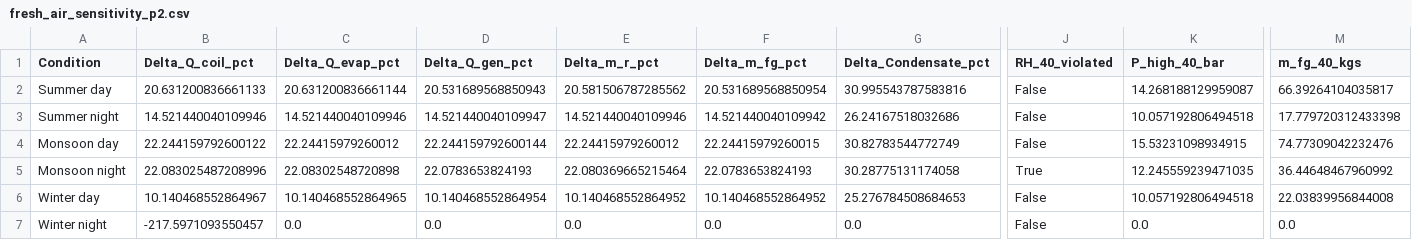
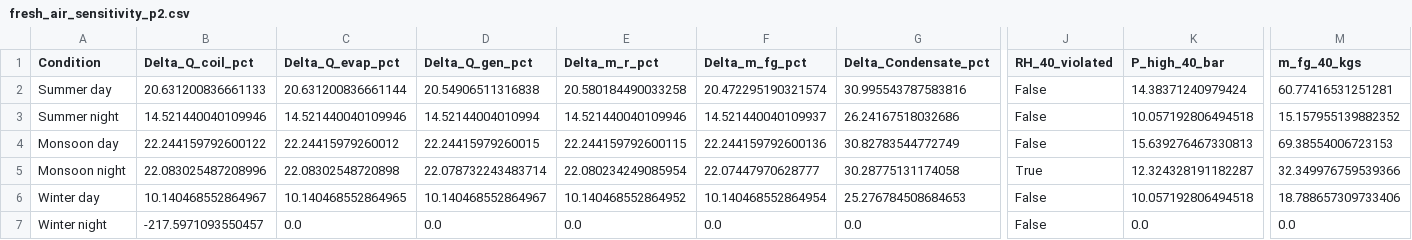
Before and after one commit to vishnu-v45/power-and-registration_final, a CSV file: Project_2_Absorption_Chiller/fresh_air_sensitivity_p2.csv, drawn as a sheet; only a part is shown, gaps mark what is left out; the diff names each change by its address in the sheet, - before the commit and + after, or states it on an @@ line.

```diff
--- a/Project_2_Absorption_Chiller/fresh_air_sensitivity_p2.csv
+++ b/Project_2_Absorption_Chiller/fresh_air_sensitivity_p2.csv
-D2 (Delta_Q_gen_pct): 20.531689568850943
+D2 (Delta_Q_gen_pct): 20.54906511316838
-E2 (Delta_m_r_pct): 20.581506787285562
+E2 (Delta_m_r_pct): 20.580184490033258
-F2 (Delta_m_fg_pct): 20.531689568850954
+F2 (Delta_m_fg_pct): 20.472295190321574
-K2 (P_high_40_bar): 14.268188129959087
+K2 (P_high_40_bar): 14.38371240979424
-M2 (m_fg_40_kgs): 66.39264104035817
+M2 (m_fg_40_kgs): 60.77416531251281
-D3 (Delta_Q_gen_pct): 14.521440040109947
+D3 (Delta_Q_gen_pct): 14.52144004010994
-F3 (Delta_m_fg_pct): 14.521440040109942
+F3 (Delta_m_fg_pct): 14.521440040109937
-M3 (m_fg_40_kgs): 17.779720312433398
+M3 (m_fg_40_kgs): 15.157955139882352
-D4 (Delta_Q_gen_pct): 22.244159792600144
+D4 (Delta_Q_gen_pct): 22.24415979260015
-E4 (Delta_m_r_pct): 22.24415979260012
+E4 (Delta_m_r_pct): 22.244159792600115
-F4 (Delta_m_fg_pct): 22.24415979260015
+F4 (Delta_m_fg_pct): 22.244159792600136
-K4 (P_high_40_bar): 15.53231098934915
+K4 (P_high_40_bar): 15.639276467330813
-M4 (m_fg_40_kgs): 74.77309042232476
+M4 (m_fg_40_kgs): 69.38554006723153
-D5 (Delta_Q_gen_pct): 22.0783653824193
+D5 (Delta_Q_gen_pct): 22.078732243483714
-E5 (Delta_m_r_pct): 22.080369665215464
+E5 (Delta_m_r_pct): 22.080234249085954
-F5 (Delta_m_fg_pct): 22.0783653824193
+F5 (Delta_m_fg_pct): 22.07447970628777
-K5 (P_high_40_bar): 12.245559239471035
+K5 (P_high_40_bar): 12.324328191182287
-M5 (m_fg_40_kgs): 36.44648467960992
+M5 (m_fg_40_kgs): 32.349976759539366
-D6 (Delta_Q_gen_pct): 10.140468552864954
+D6 (Delta_Q_gen_pct): 10.140468552864967
-F6 (Delta_m_fg_pct): 10.140468552864952
+F6 (Delta_m_fg_pct): 10.140468552864954
-M6 (m_fg_40_kgs): 22.03839956844008
+M6 (m_fg_40_kgs): 18.788657309733406
```
Also changed, not shown: Project_2_Absorption_Chiller/condenser_comparison_p2.csv, Project_2_Absorption_Chiller/seasonal_summary_p2.csv, 12 other files.
